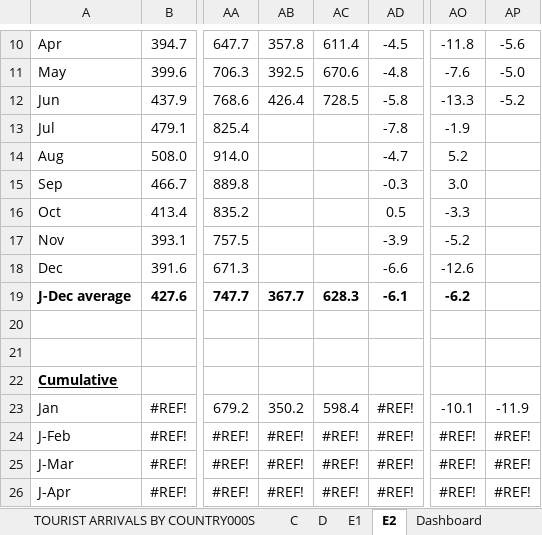
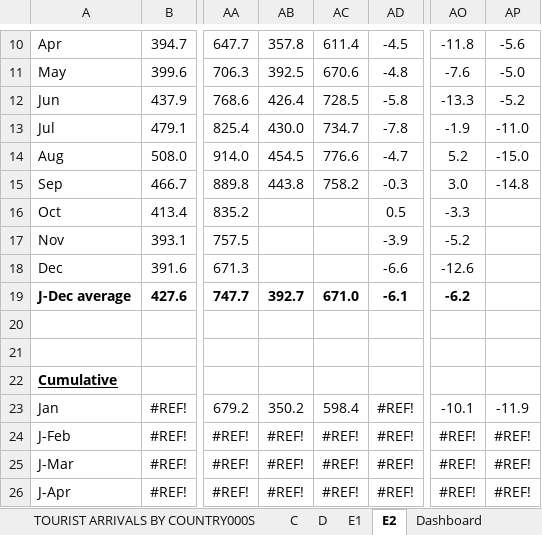
Before and after one commit to OpenDataCyprus/mouflon-view, an Excel workbook: datasets/TOURISMeurorevisedAugust2016WEB.xlsx, sheet E2, drawn as a sheet; only a part is shown, gaps mark what is left out; values as stored, in another font and other column widths than the file's, no borders; the diff names each change by its address in the sheet, - before the commit and + after, or states it on an @@ line.

```diff
--- a/datasets/TOURISMeurorevisedAugust2016WEB.xlsx (sheet E2)
+++ b/datasets/TOURISMeurorevisedAugust2016WEB.xlsx (sheet E2)
-AB13: (empty)
+AB13: 430.0
-AC13: (empty)
+AC13: 734.7
-AP13: (empty)
+AP13: -11.0
-AB14: (empty)
+AB14: 454.5
-AC14: (empty)
+AC14: 776.6
-AP14: (empty)
+AP14: -15.0
-AB15: (empty)
+AB15: 443.8
-AC15: (empty)
+AC15: 758.2
-AP15: (empty)
+AP15: -14.8
-AB19: 367.7
+AB19: 392.7
-AC19: 628.3
+AC19: 671.0
```
Also changed, not shown: other sheet tabs, charts or pictures, 2 other files.
